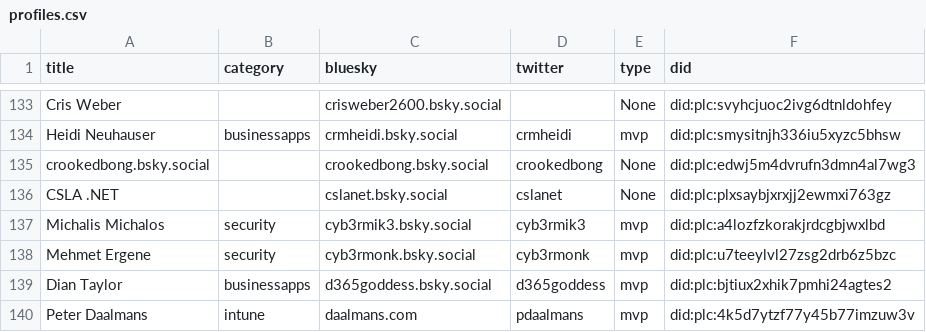
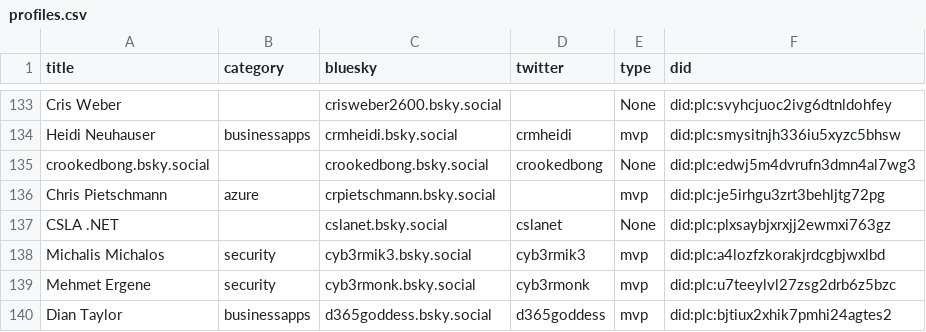
Before and after one commit to merill/bluesky, a CSV file: website/static/profiles.csv, drawn as a sheet; only a part is shown, gaps mark what is left out; the shorter side is filled out with more unchanged rows.

```diff
--- a/website/static/profiles.csv
+++ b/website/static/profiles.csv
@@ -135,2 +135,3 @@
 "crookedbong.bsky.social",,"crookedbong.bsky.social","crookedbong","None","did:plc:edwj5m4dvrufn3dmn4al7wg3"
+"Chris Pietschmann","azure","crpietschmann.bsky.social","","mvp","did:plc:je5irhgu3zrt3behljtg72pg"
 "CSLA .NET",,"cslanet.bsky.social","cslanet","None","did:plc:plxsaybjxrxjj2ewmxi763gz"
```
Also changed, not shown: 1 other file.
